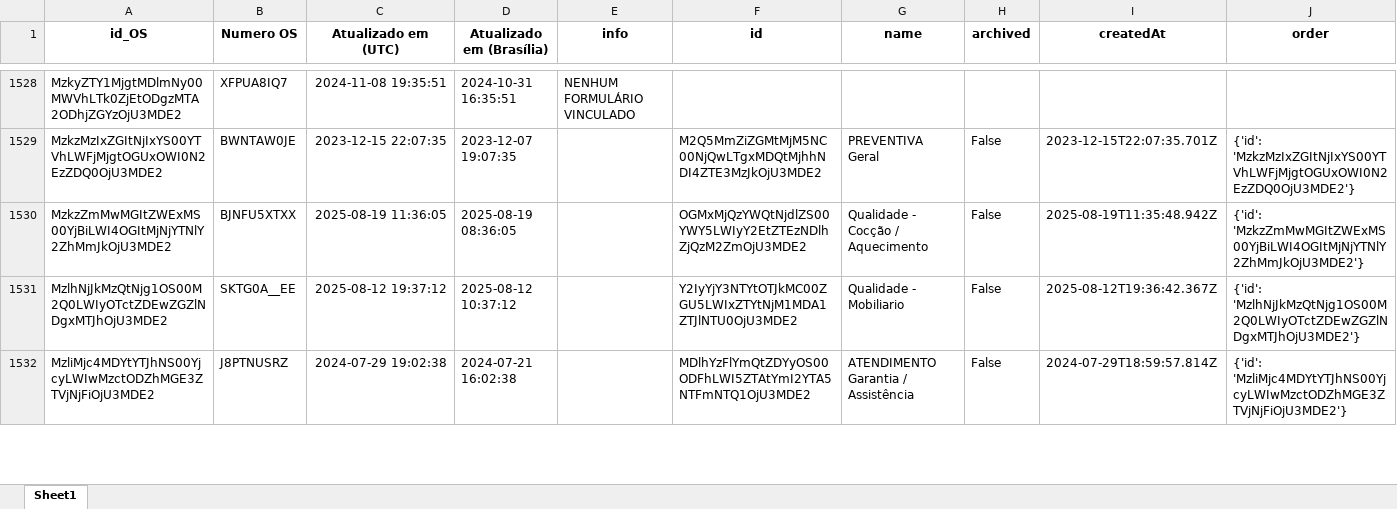
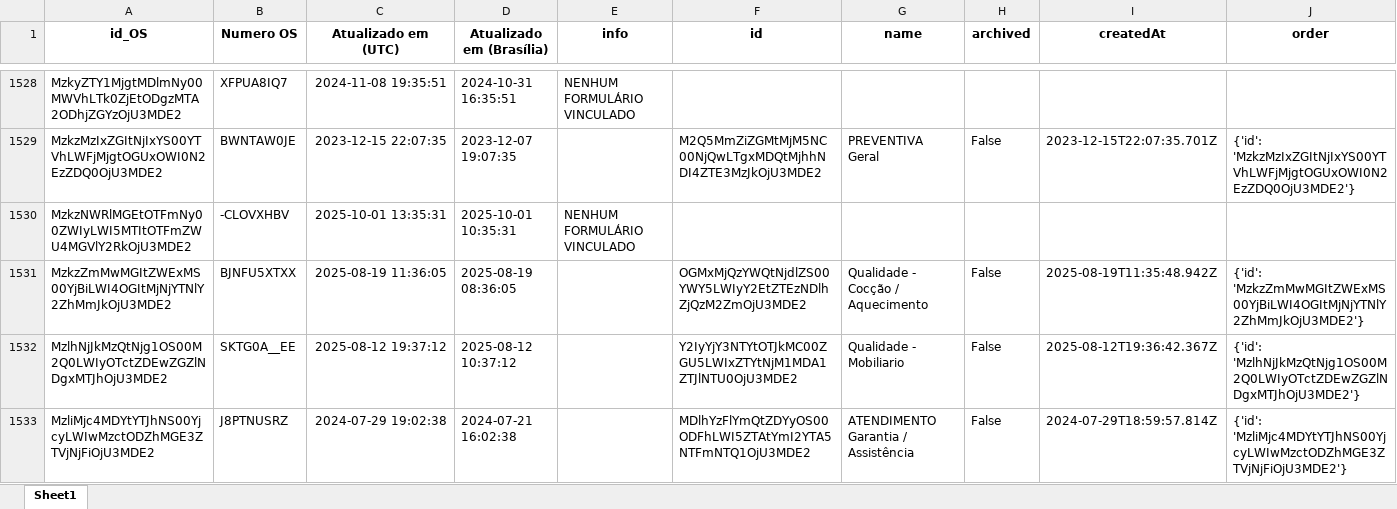
Before and after one commit to rmbarbozaltda-web/dashGarantia, an Excel workbook: tabela_formularios.xlsx, sheet Sheet1, drawn as a sheet; only a part is shown, gaps mark what is left out; values as stored, in another font and other column widths than the file's, no borders; the diff covers the shown part only; the diff names each change by its address in the sheet, - before the commit and + after, or states it on an @@ line.

```diff
--- a/tabela_formularios.xlsx (sheet Sheet1)
+++ b/tabela_formularios.xlsx (sheet Sheet1)
+row 1530: MzkzNWRlMGEtOTFmNy00ZWIyLWI5MTItOTFmZWU4MGVlY2RkOjU3MDE2 | -CLOVXHBV | 2025-10-01 13:35:31 | 2025-10-01 10:35:31 | NENHUM FORMULÁRIO VINCULADO
```
Also changed, not shown: 6 added rows, 29 edited cells and cell formats elsewhere in this sheet, orcamentos.xlsx, 4 other files.
